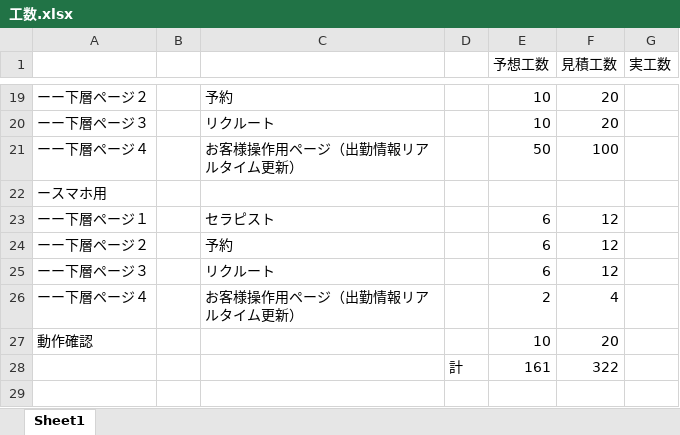
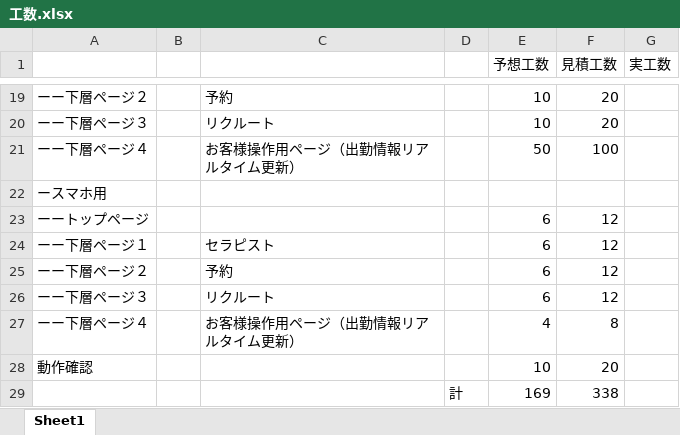
Before and after one commit to genkiasai/aesthetic1, an Excel workbook: 工数.xlsx, sheet Sheet1, drawn as a sheet; only a part is shown, gaps mark what is left out; values as stored, in another font and other column widths than the file's, no borders; removed rows and columns are numbered as before the commit, all else as after; the diff names each change by its address in the sheet, - before the commit and + after, or states it on an @@ line.

```diff
--- a/工数.xlsx (sheet Sheet1)
+++ b/工数.xlsx (sheet Sheet1)
+row 23: ーートップページ |  |  |  | 6 | 12
-E27 (予想工数): 2
+E27 (予想工数): 4
-F27 (見積工数): 4
+F27 (見積工数): 8
-row 28:  |  |  | 計 | 161 | 322
+row 29:  |  |  | 計 | 169 | 338
```
Also changed, not shown: formulas that keep their value, 見積書.xlsx.
